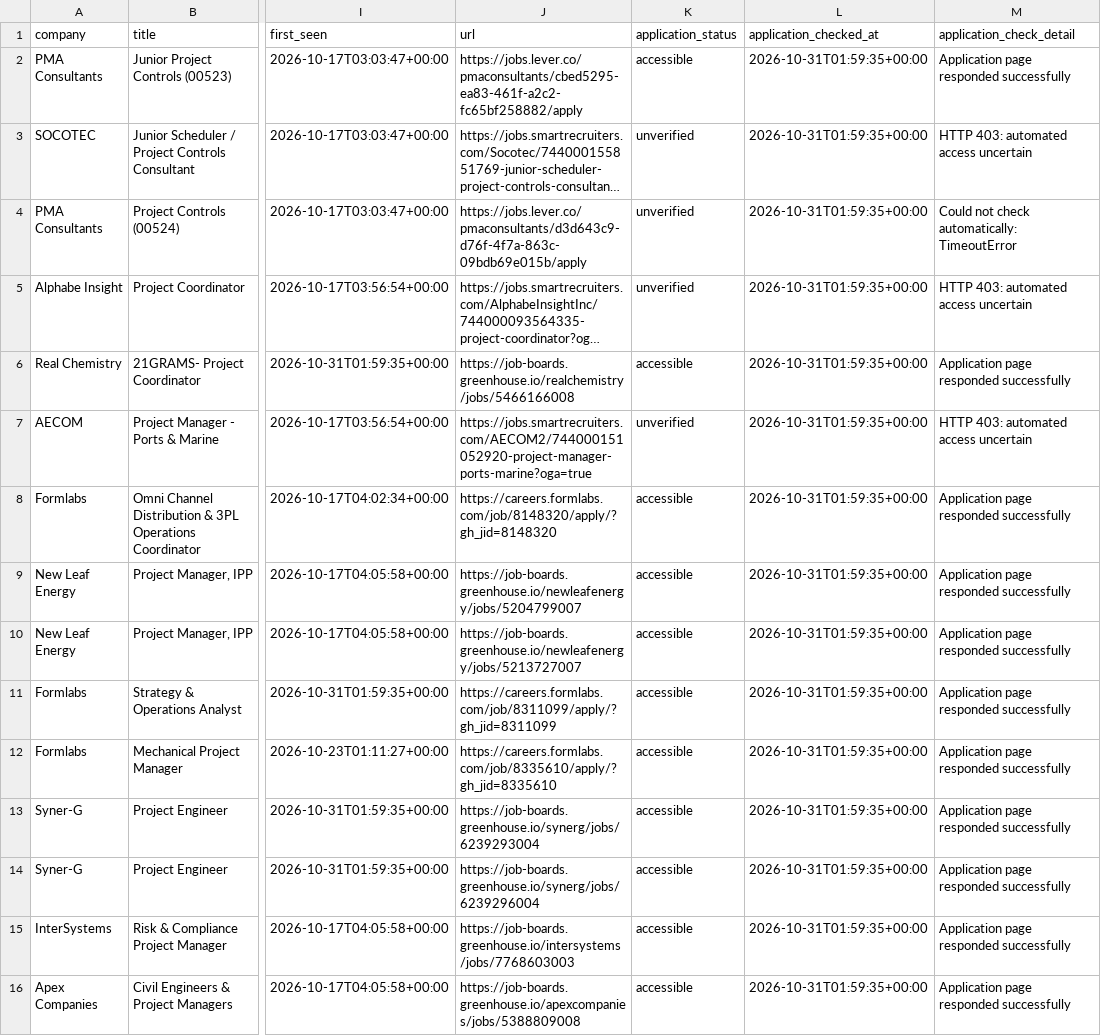
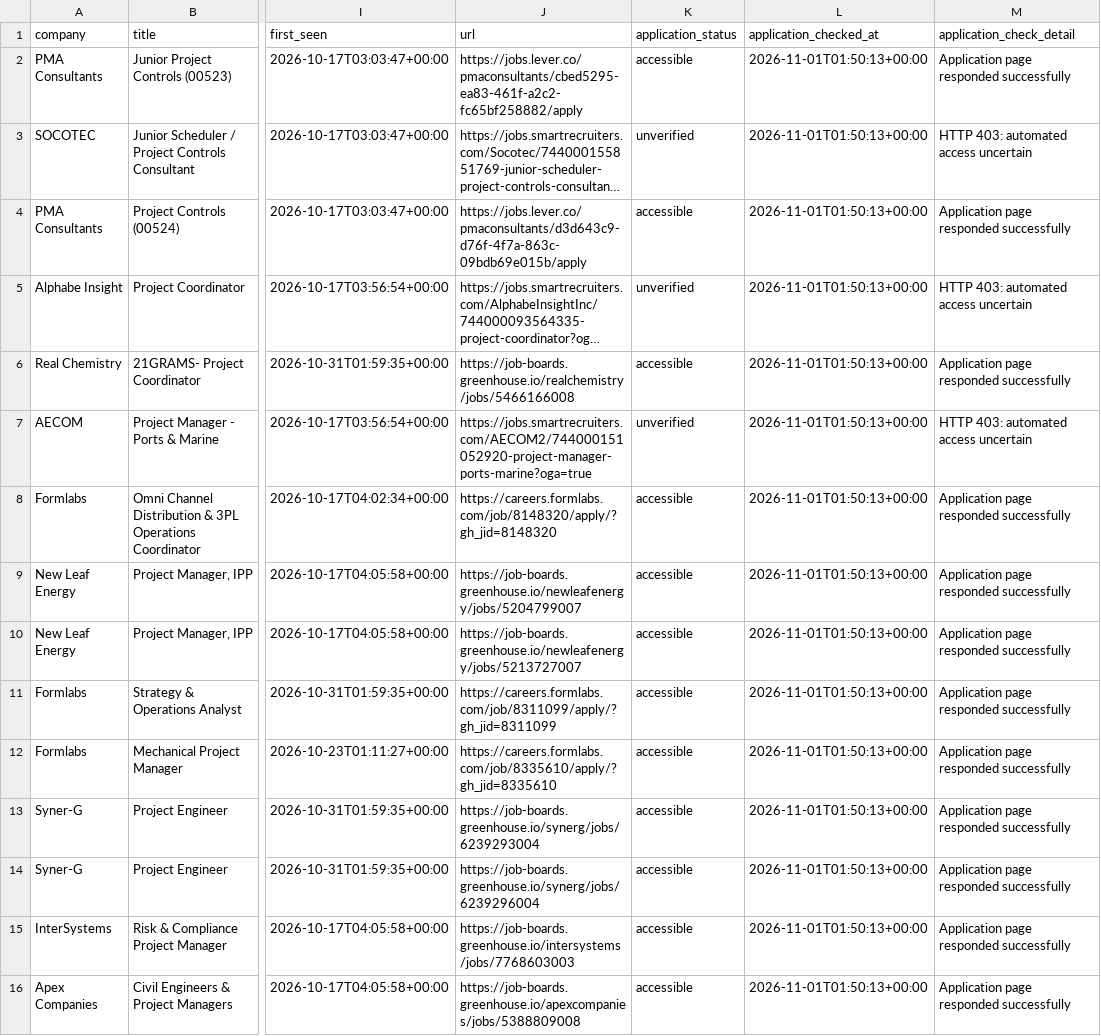
Before and after one commit to NIKHIL5771/boston-pm-radar, a CSV file: out/jobs.csv, drawn as a sheet; only a part is shown, gaps mark what is left out; long unchanged cells end in …; the diff names each change by its address in the sheet, - before the commit and + after, or states it on an @@ line.

```diff
--- a/out/jobs.csv
+++ b/out/jobs.csv
-L2:L16 (application_checked_at): 2026-10-31T01:59:35+00:00
+L2:L16 (application_checked_at): 2026-11-01T01:50:13+00:00
-K4 (application_status): unverified
+K4 (application_status): accessible
-M4 (application_check_detail): Could not check automatically: TimeoutError
+M4 (application_check_detail): Application page responded successfully
```
Also changed, not shown: out/source_health.csv, 4 other files.
